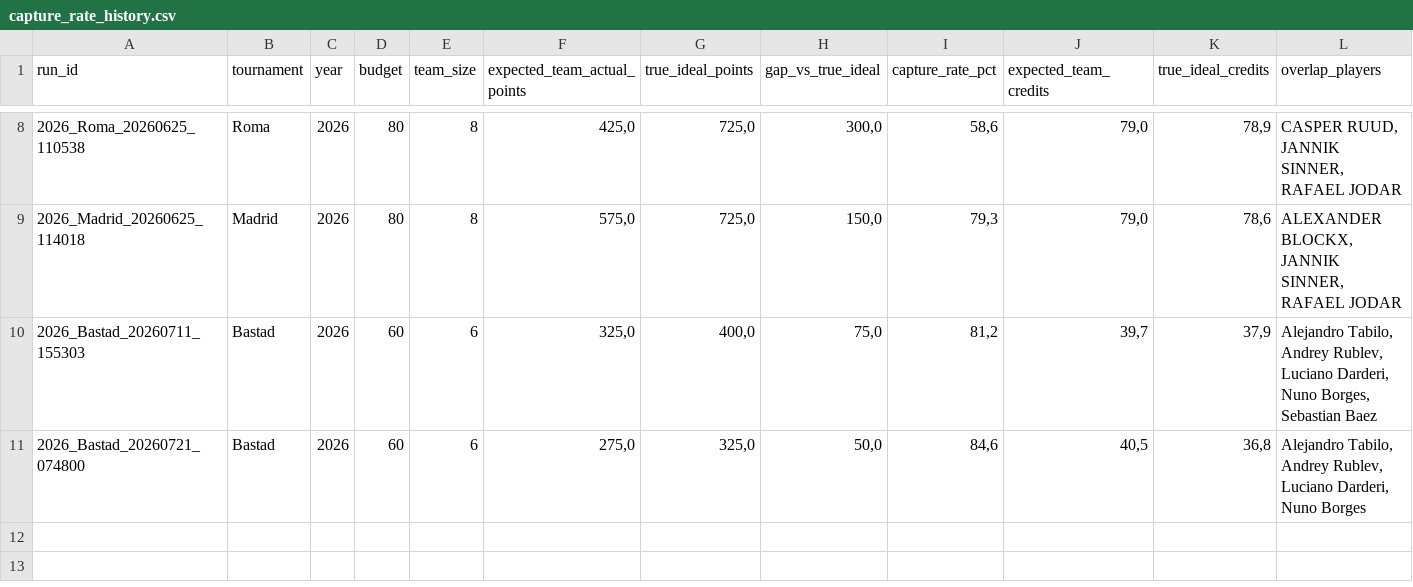
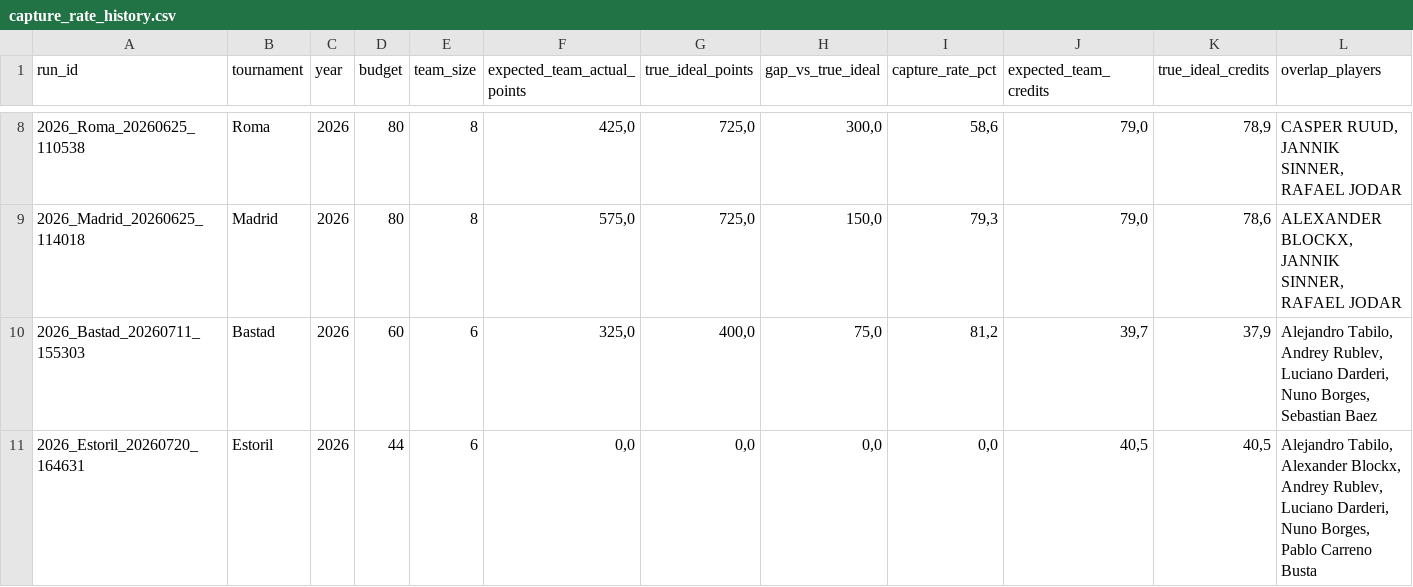
Before and after one commit to fmldavideesposito-blip/smash-it-model-lab, a CSV file: data/capture_rate_history.csv, drawn as a sheet; only a part is shown, gaps mark what is left out; removed rows and columns are numbered as before the commit, all else as after; rows hold the shown columns only; the diff names each change by its address in the sheet, - before the commit and + after, or states it on an @@ line.

Commit message:
Update Capture Rate History 2026-07-21 11:41:31.133234

```diff
--- a/data/capture_rate_history.csv
+++ b/data/capture_rate_history.csv
-row 11: 2026_Bastad_20260721_074800 | Bastad | 2026 | 60 | 6 | 275,0 | 325,0 | 50,0 | 84,6 | 40,5 | 36,8 | Alejandro Tabilo, Andrey Rublev, Luciano Darderi, Nuno Borges
+row 11: 2026_Estoril_20260720_164631 | Estoril | 2026 | 44 | 6 | 0,0 | 0,0 | 0,0 | 0,0 | 40,5 | 40,5 | Alejandro Tabilo, Alexander Blockx, Andrey Rublev, Luciano Darderi, Nuno Borges, Pablo Carreno Busta
```
